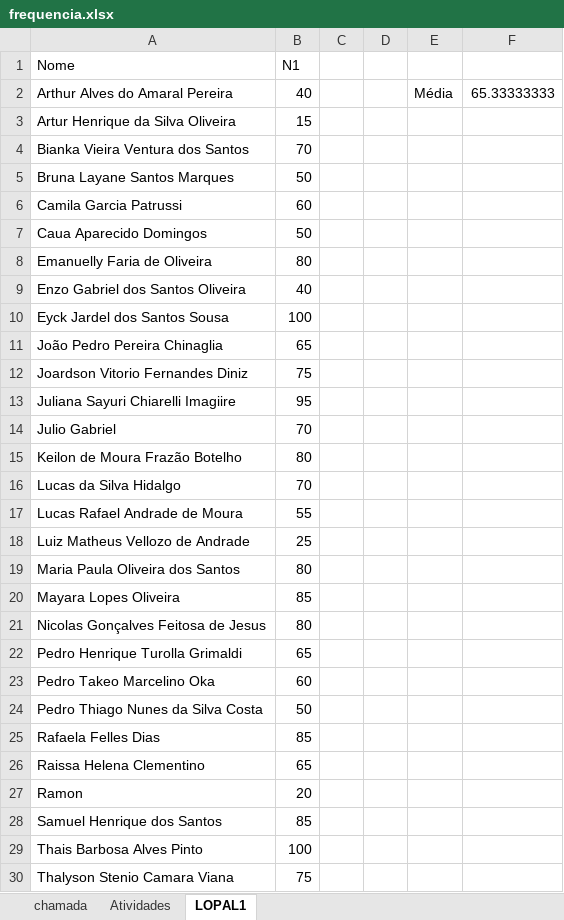
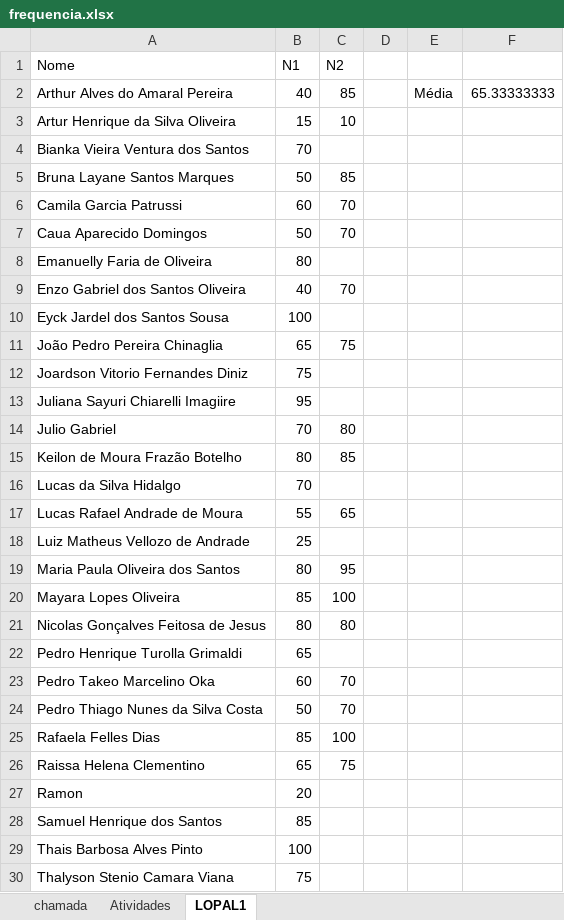
Before and after one commit to luisfernandospoljaric/senai2026, an Excel workbook: ds/seduc/1des/frequencia.xlsx, sheet LOPAL1, drawn as a sheet; only a part is shown; values as stored, in another font and other column widths than the file's, no borders; conditional formats not drawn; the diff covers the shown part only; the diff names each change by its address in the sheet, - before the commit and + after, or states it on an @@ line.

```diff
--- a/ds/seduc/1des/frequencia.xlsx (sheet LOPAL1)
+++ b/ds/seduc/1des/frequencia.xlsx (sheet LOPAL1)
-C1: (empty)
+C1: N2
-C2 (N2): (empty)
+C2 (N2): 85
-C3 (N2): (empty)
+C3 (N2): 10
-C5 (N2): (empty)
+C5 (N2): 85
-C6:C7 (N2): (empty)
+C6:C7 (N2): 70
-C9 (N2): (empty)
+C9 (N2): 70
-C11 (N2): (empty)
+C11 (N2): 75
-C14 (N2): (empty)
+C14 (N2): 80
-C15 (N2): (empty)
+C15 (N2): 85
-C17 (N2): (empty)
+C17 (N2): 65
-C19 (N2): (empty)
+C19 (N2): 95
-C20 (N2): (empty)
+C20 (N2): 100
-C21 (N2): (empty)
+C21 (N2): 80
-C23:C24 (N2): (empty)
+C23:C24 (N2): 70
-C25 (N2): (empty)
+C25 (N2): 100
-C26 (N2): (empty)
+C26 (N2): 75
```
Also changed, not shown: 2 edited cells elsewhere in this sheet, 1 other file.
